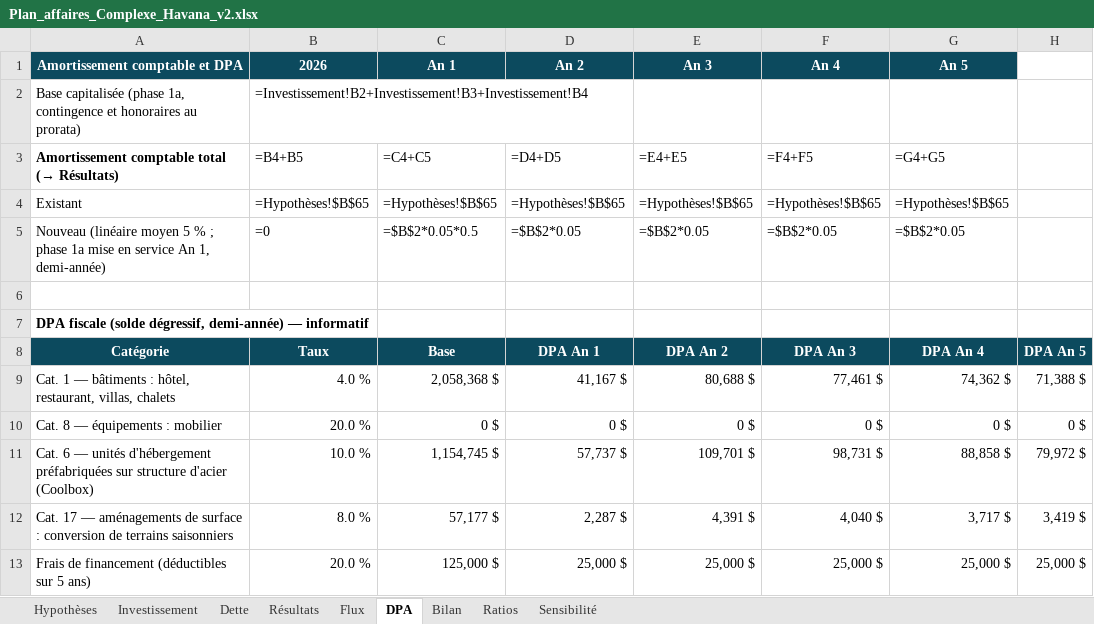
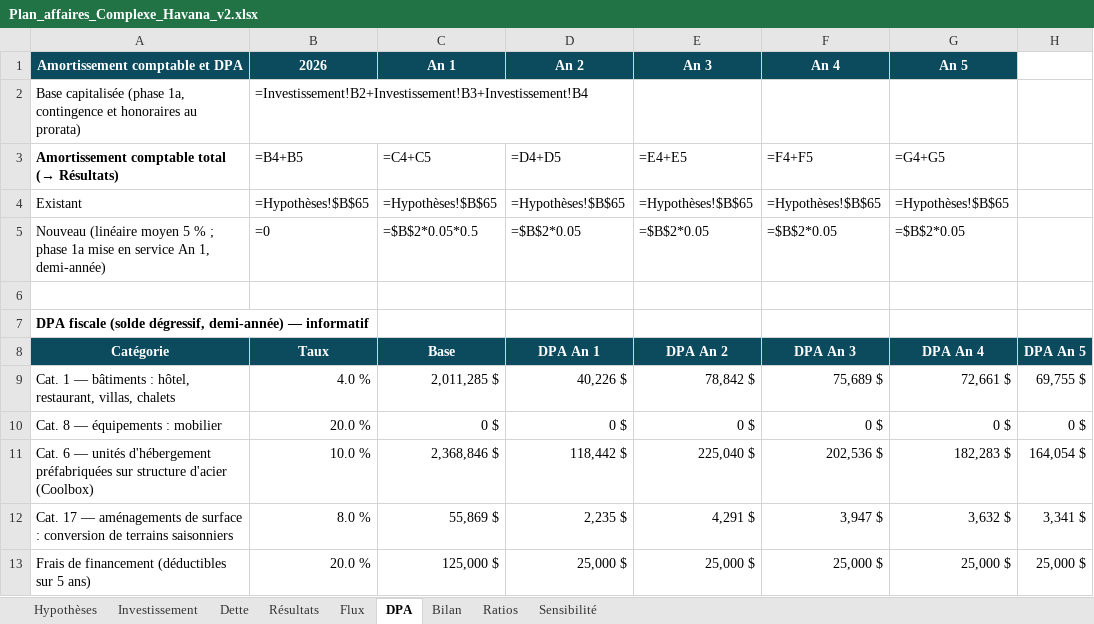
Before and after one commit to francistremblay30-netizen/Havana-1, an Excel workbook: plan-affaires/Plan_affaires_Complexe_Havana_v2.xlsx, sheet DPA, drawn as a sheet; values as stored, in another font and other column widths than the file's, no borders; formulas without a stored value are shown as written; the diff names each change by its address in the sheet, - before the commit and + after, or states it on an @@ line.

```diff
--- a/plan-affaires/Plan_affaires_Complexe_Havana_v2.xlsx (sheet DPA)
+++ b/plan-affaires/Plan_affaires_Complexe_Havana_v2.xlsx (sheet DPA)
-C9 (An 1): 2,058,368 $
+C9 (An 1): 2,011,285 $
-D9 (An 2): 41,167 $
+D9 (An 2): 40,226 $
-E9 (An 3): 80,688 $
+E9 (An 3): 78,842 $
-F9 (An 4): 77,461 $
+F9 (An 4): 75,689 $
-G9 (An 5): 74,362 $
+G9 (An 5): 72,661 $
-H9: 71,388 $
+H9: 69,755 $
-C11 (An 1): 1,154,745 $
+C11 (An 1): 2,368,846 $
-D11 (An 2): 57,737 $
+D11 (An 2): 118,442 $
-E11 (An 3): 109,701 $
+E11 (An 3): 225,040 $
-F11 (An 4): 98,731 $
+F11 (An 4): 202,536 $
-G11 (An 5): 88,858 $
+G11 (An 5): 182,283 $
-H11: 79,972 $
+H11: 164,054 $
-C12 (An 1): 57,177 $
+C12 (An 1): 55,869 $
-D12 (An 2): 2,287 $
+D12 (An 2): 2,235 $
-E12 (An 3): 4,391 $
+E12 (An 3): 4,291 $
-F12 (An 4): 4,040 $
+F12 (An 4): 3,947 $
-G12 (An 5): 3,717 $
+G12 (An 5): 3,632 $
-H12: 3,419 $
+H12: 3,341 $
```
Also changed, not shown: sheet Sensibilité, sheet Investissement, 11 other files.
